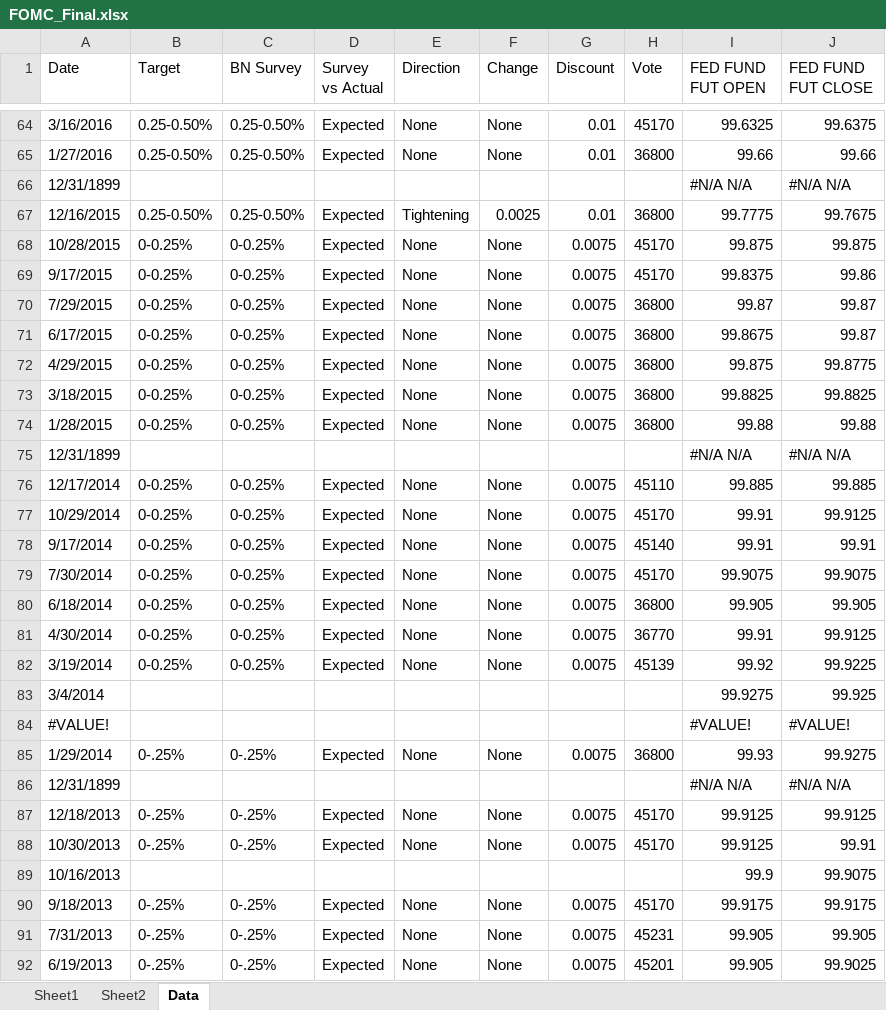
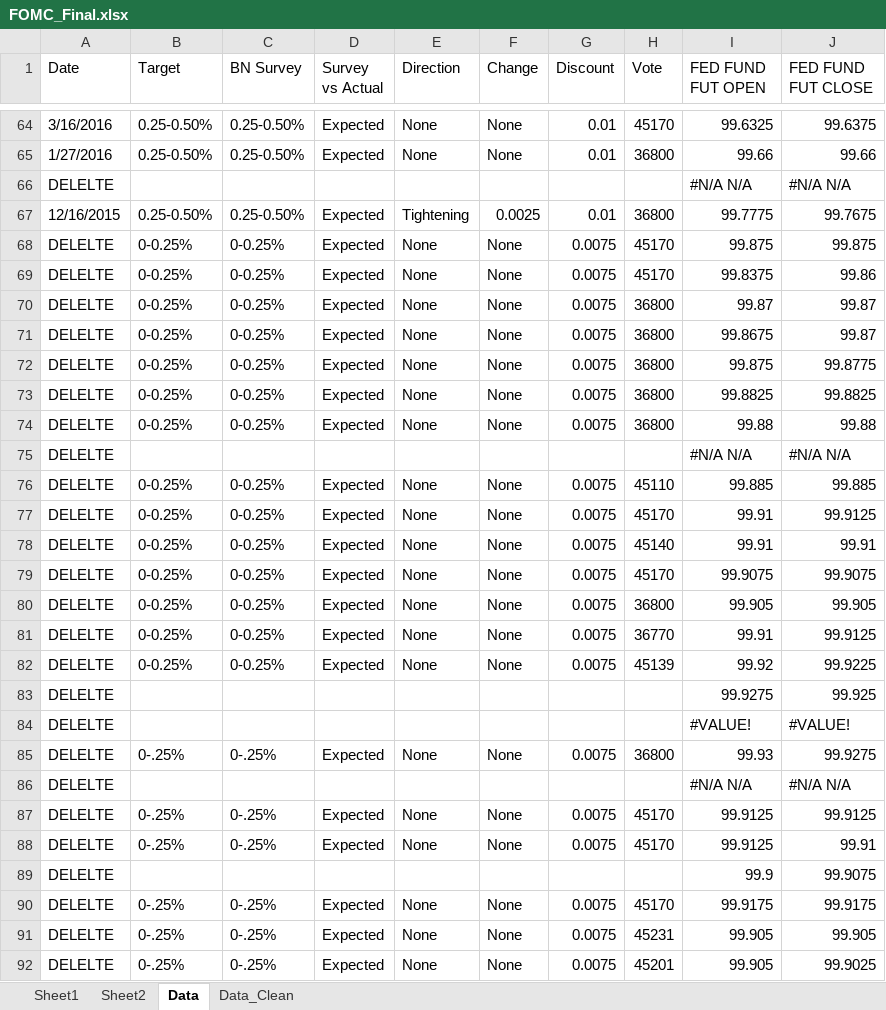
Before and after one commit to LeonardHoch/BSIC_Pre_FOMC_Drift, an Excel workbook: FOMC_Final.xlsx, sheet Data, drawn as a sheet; only a part is shown, gaps mark what is left out; values as stored, in another font and other column widths than the file's, no cell formats; the diff covers the shown part only; the diff names each change by its address in the sheet, - before the commit and + after, or states it on an @@ line.

```diff
--- a/FOMC_Final.xlsx (sheet Data)
+++ b/FOMC_Final.xlsx (sheet Data)
+sheet tab: Data_Clean
-A66 (Date): 12/31/1899
+A66 (Date): DELELTE
-A68 (Date): 10/28/2015
+A68 (Date): DELELTE
-A69 (Date): 9/17/2015
+A69 (Date): DELELTE
-A70 (Date): 7/29/2015
+A70 (Date): DELELTE
-A71 (Date): 6/17/2015
+A71 (Date): DELELTE
-A72 (Date): 4/29/2015
+A72 (Date): DELELTE
-A73 (Date): 3/18/2015
+A73 (Date): DELELTE
-A74 (Date): 1/28/2015
+A74 (Date): DELELTE
-A75 (Date): 12/31/1899
+A75 (Date): DELELTE
-A76 (Date): 12/17/2014
+A76 (Date): DELELTE
-A77 (Date): 10/29/2014
+A77 (Date): DELELTE
-A78 (Date): 9/17/2014
+A78 (Date): DELELTE
-A79 (Date): 7/30/2014
+A79 (Date): DELELTE
-A80 (Date): 6/18/2014
+A80 (Date): DELELTE
-A81 (Date): 4/30/2014
+A81 (Date): DELELTE
-A82 (Date): 3/19/2014
+A82 (Date): DELELTE
-A83 (Date): 3/4/2014
+A83 (Date): DELELTE
-A84 (Date): #VALUE!
+A84 (Date): DELELTE
-A85 (Date): 1/29/2014
+A85 (Date): DELELTE
-A86 (Date): 12/31/1899
+A86 (Date): DELELTE
-A87 (Date): 12/18/2013
+A87 (Date): DELELTE
-A88 (Date): 10/30/2013
+A88 (Date): DELELTE
-A89 (Date): 10/16/2013
+A89 (Date): DELELTE
-A90 (Date): 9/18/2013
+A90 (Date): DELELTE
-A91 (Date): 7/31/2013
+A91 (Date): DELELTE
-A92 (Date): 6/19/2013
+A92 (Date): DELELTE
```
Also changed, not shown: 94 edited cells elsewhere in this sheet, sheet Sheet1, cell formats.
